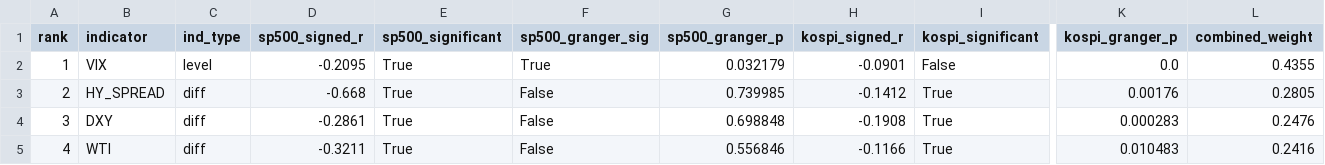
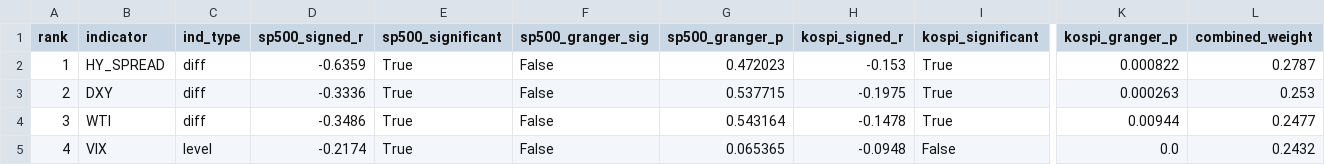
Before and after one commit to HwangatWork/AI-Analyzer, a CSV file: output/indicator_ranking.csv, drawn as a sheet; only a part is shown, gaps mark what is left out; the diff covers the shown part only; the diff names each change by its address in the sheet, - before the commit and + after, or states it on an @@ line.

```diff
--- a/output/indicator_ranking.csv
+++ b/output/indicator_ranking.csv
-B2 (indicator): VIX
+B2 (indicator): HY_SPREAD
-C2 (ind_type): level
+C2 (ind_type): diff
-D2 (sp500_signed_r): -0.2095
+D2 (sp500_signed_r): -0.6359
-F2 (sp500_granger_sig): True
+F2 (sp500_granger_sig): False
-G2 (sp500_granger_p): 0.032179
+G2 (sp500_granger_p): 0.472023
-H2 (kospi_signed_r): -0.0901
+H2 (kospi_signed_r): -0.153
-I2 (kospi_significant): False
+I2 (kospi_significant): True
-K2 (kospi_granger_p): 0.0
+K2 (kospi_granger_p): 0.000822
-L2 (combined_weight): 0.4355
+L2 (combined_weight): 0.2787
-B3 (indicator): HY_SPREAD
+B3 (indicator): DXY
-D3 (sp500_signed_r): -0.668
+D3 (sp500_signed_r): -0.3336
-G3 (sp500_granger_p): 0.739985
+G3 (sp500_granger_p): 0.537715
-H3 (kospi_signed_r): -0.1412
+H3 (kospi_signed_r): -0.1975
-K3 (kospi_granger_p): 0.00176
+K3 (kospi_granger_p): 0.000263
-L3 (combined_weight): 0.2805
+L3 (combined_weight): 0.253
-B4 (indicator): DXY
+B4 (indicator): WTI
-D4 (sp500_signed_r): -0.2861
+D4 (sp500_signed_r): -0.3486
-G4 (sp500_granger_p): 0.698848
+G4 (sp500_granger_p): 0.543164
-H4 (kospi_signed_r): -0.1908
+H4 (kospi_signed_r): -0.1478
-K4 (kospi_granger_p): 0.000283
+K4 (kospi_granger_p): 0.00944
-L4 (combined_weight): 0.2476
+L4 (combined_weight): 0.2477
-B5 (indicator): WTI
+B5 (indicator): VIX
-C5 (ind_type): diff
+C5 (ind_type): level
-D5 (sp500_signed_r): -0.3211
+D5 (sp500_signed_r): -0.2174
-G5 (sp500_granger_p): 0.556846
+G5 (sp500_granger_p): 0.065365
-H5 (kospi_signed_r): -0.1166
+H5 (kospi_signed_r): -0.0948
-I5 (kospi_significant): True
+I5 (kospi_significant): False
-K5 (kospi_granger_p): 0.010483
+K5 (kospi_granger_p): 0.0
-L5 (combined_weight): 0.2416
+L5 (combined_weight): 0.2432
```
Also changed, not shown: 1 added row, 2 removed rows and 56 edited cells elsewhere in this file, output/market_signals.csv, output/stock_analysis.csv, 12 other files.
